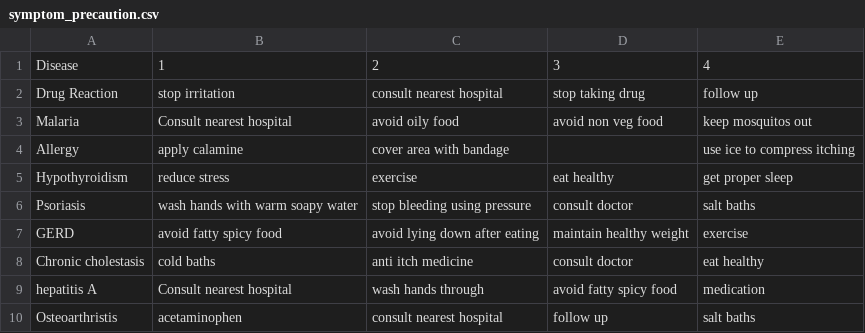
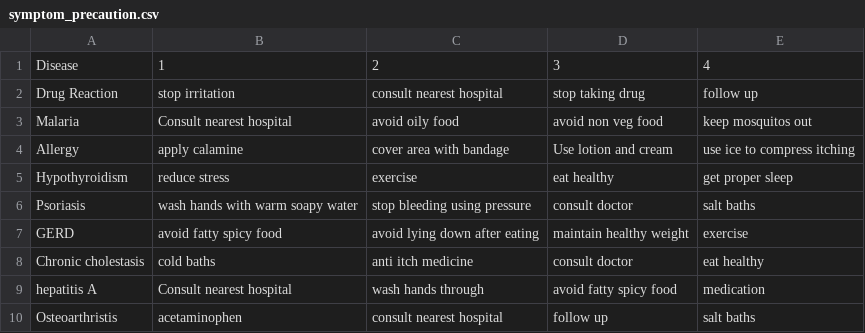
Before and after one commit to joelgeorge-web/Disease-Prediction-Chatbot, a CSV file: symptom_precaution.csv, drawn as a sheet; only a part is shown.

Commit message:
edited dataset

```diff
--- a/symptom_precaution.csv
+++ b/symptom_precaution.csv
@@ -3,3 +3,3 @@ Drug Reaction,stop irritation,consult nearest hospital,stop taking drug,follow u
 Malaria,Consult nearest hospital,avoid oily food,avoid non veg food,keep mosquitos out
-Allergy,apply calamine,cover area with bandage,,use ice to compress itching
+Allergy,apply calamine,cover area with bandage,Use lotion and cream,use ice to compress itching
 Hypothyroidism,reduce stress,exercise,eat healthy,get proper sleep
```
